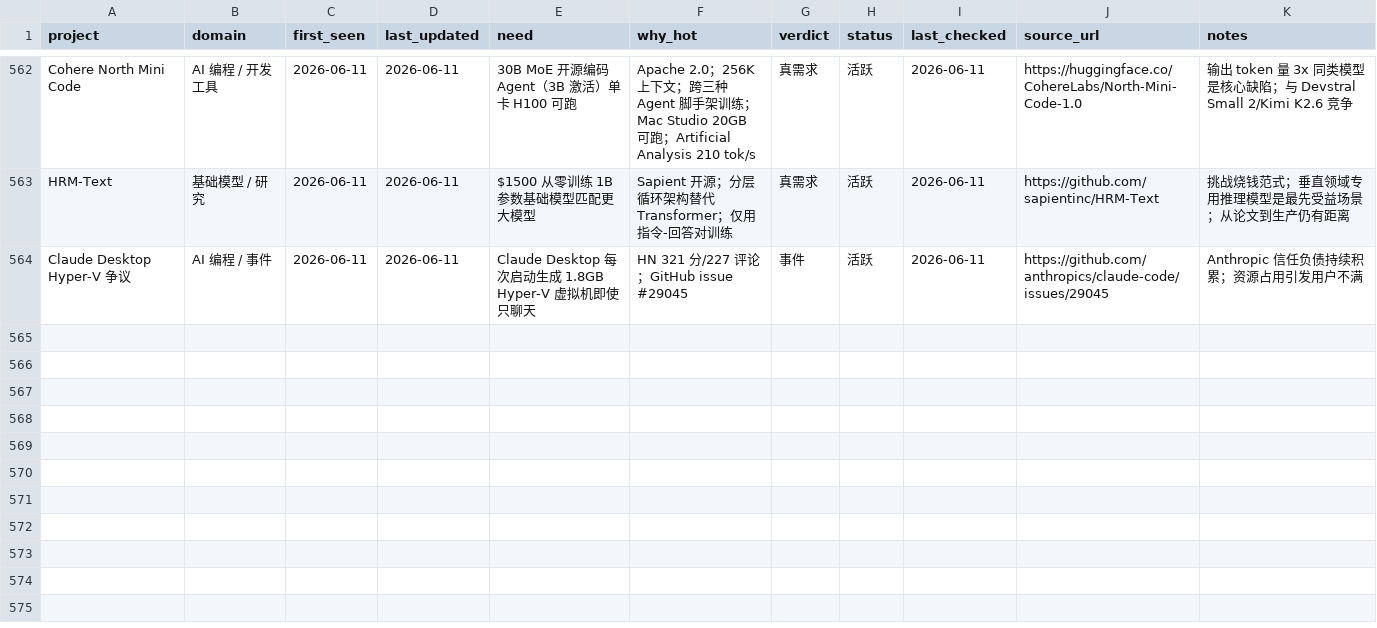
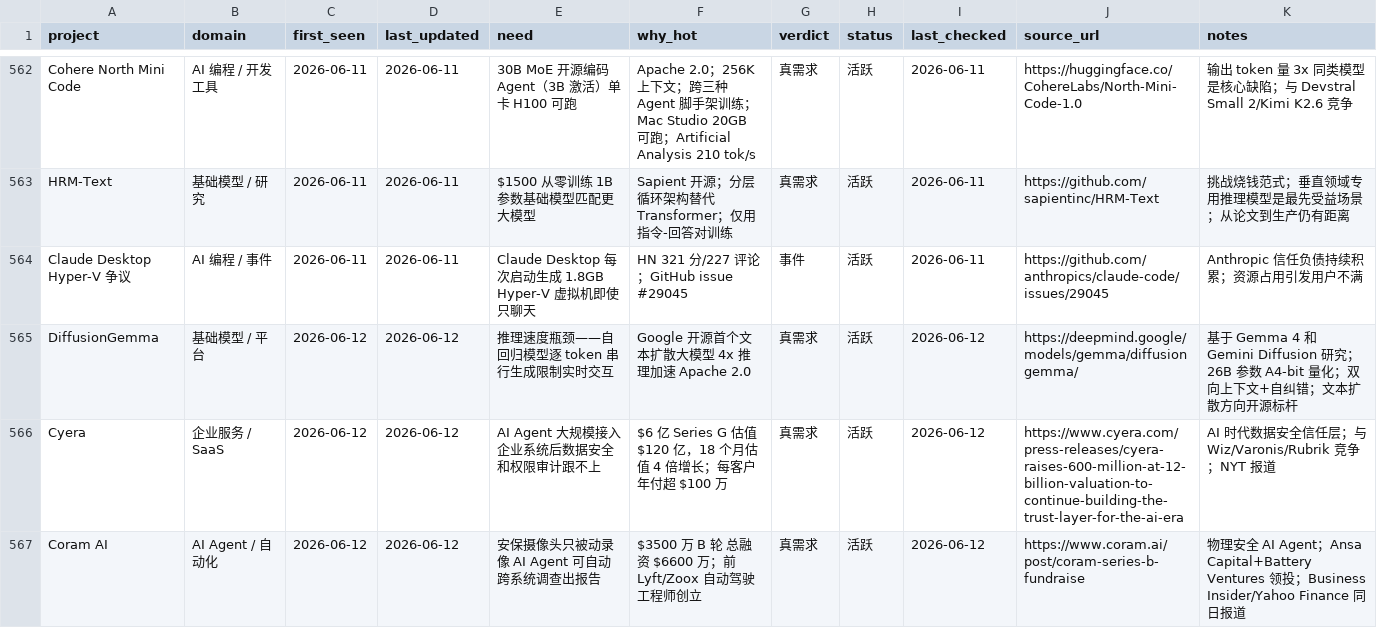
Before and after one commit to KuumaSan/AIProducts, a CSV file: tracking/ai-projects.csv, drawn as a sheet; only a part is shown, gaps mark what is left out.

Commit message:
Daily AI tracker update 2026-06-12

```diff
--- a/tracking/ai-projects.csv
+++ b/tracking/ai-projects.csv
@@ -564 +564,4 @@ HRM-Text,基础模型 / 研究,2026-06-11,2026-06-11,$1500 从零训练 1B 参
 Claude Desktop Hyper-V 争议,AI 编程 / 事件,2026-06-11,2026-06-11,Claude Desktop 每次启动生成 1.8GB Hyper-V 虚拟机即使只聊天,HN 321 分/227 评论；GitHub issue #29045,事件,活跃,2026-06-11,https://github.com/anthropics/claude-code/issues/29045,Anthropic 信任负债持续积累；资源占用引发用户不满
+DiffusionGemma,基础模型 / 平台,2026-06-12,2026-06-12,推理速度瓶颈——自回归模型逐 token 串行生成限制实时交互,Google 开源首个文本扩散大模型 4x 推理加速 Apache 2.0,真需求,活跃,2026-06-12,https://deepmind.google/models/gemma/diffusiongemma/,基于 Gemma 4 和 Gemini Diffusion 研究；26B 参数 A4-bit 量化；双向上下文+自纠错；文本扩散方向开源标杆
+Cyera,企业服务 / SaaS,2026-06-12,2026-06-12,AI Agent 大规模接入企业系统后数据安全和权限审计跟不上,"$6 亿 Series G 估值 $120 亿，18 个月估值 4 倍增长；每客户年付超 $100 万",真需求,活跃,2026-06-12,https://www.cyera.com/press-releases/cyera-raises-600-million-at-12-billion-valuation-to-continue-building-the-trust-layer-for-the-ai-era,AI 时代数据安全信任层；与 Wiz/Varonis/Rubrik 竞争；NYT 报道
+Coram AI,AI Agent / 自动化,2026-06-12,2026-06-12,安保摄像头只被动录像 AI Agent 可自动跨系统调查出报告,"$3500 万 B 轮 总融资 $6600 万；前 Lyft/Zoox 自动驾驶工程师创立",真需求,活跃,2026-06-12,https://www.coram.ai/post/coram-series-b-fundraise,物理安全 AI Agent；Ansa Capital+Battery Ventures 领投；Business Insider/Yahoo Finance 同日报道
```
